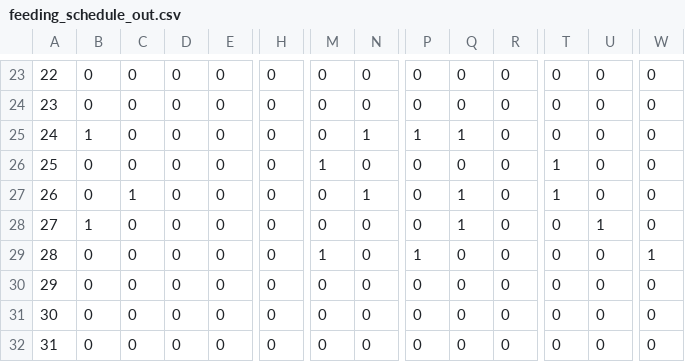
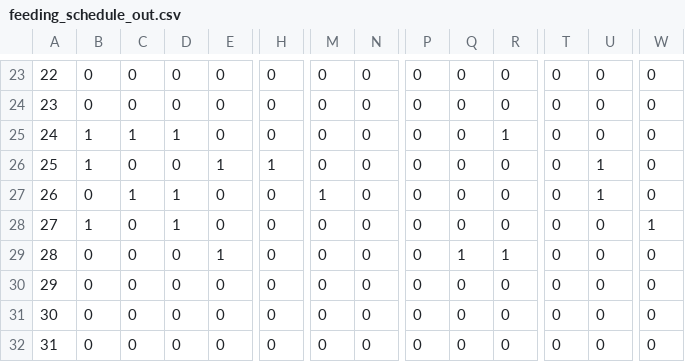
Before and after one commit to Wh4rp/Proyecto-Optimizacion, a CSV file: data/feeding_schedule_out.csv, drawn as a sheet; only a part is shown, gaps mark what is left out; the diff covers the shown part only; the diff names each change by its address in the sheet, - before the commit and + after, or states it on an @@ line.

```diff
--- a/data/feeding_schedule_out.csv
+++ b/data/feeding_schedule_out.csv
-C25: 0
+C25: 1
-D25: 0
+D25: 1
-N25: 1
+N25: 0
-P25: 1
+P25: 0
-Q25: 1
+Q25: 0
-R25: 0
+R25: 1
-B26: 0
+B26: 1
-E26: 0
+E26: 1
-H26: 0
+H26: 1
-M26: 1
+M26: 0
-T26:T27: 1
+T26:T27: 0
-U26:U27: 0
+U26:U27: 1
-D27:D28: 0
+D27:D28: 1
-M27: 0
+M27: 1
-N27: 1
+N27: 0
-Q27:Q28: 1
+Q27:Q28: 0
-U28: 1
+U28: 0
-W28: 0
+W28: 1
-E29: 0
+E29: 1
-M29: 1
+M29: 0
-P29: 1
+P29: 0
-Q29: 0
+Q29: 1
-R29: 0
+R29: 1
-W29: 1
+W29: 0
```
Also changed, not shown: 1 added row, 1 removed row and 100 edited cells elsewhere in this file, data/schools.csv, 1 other file.
